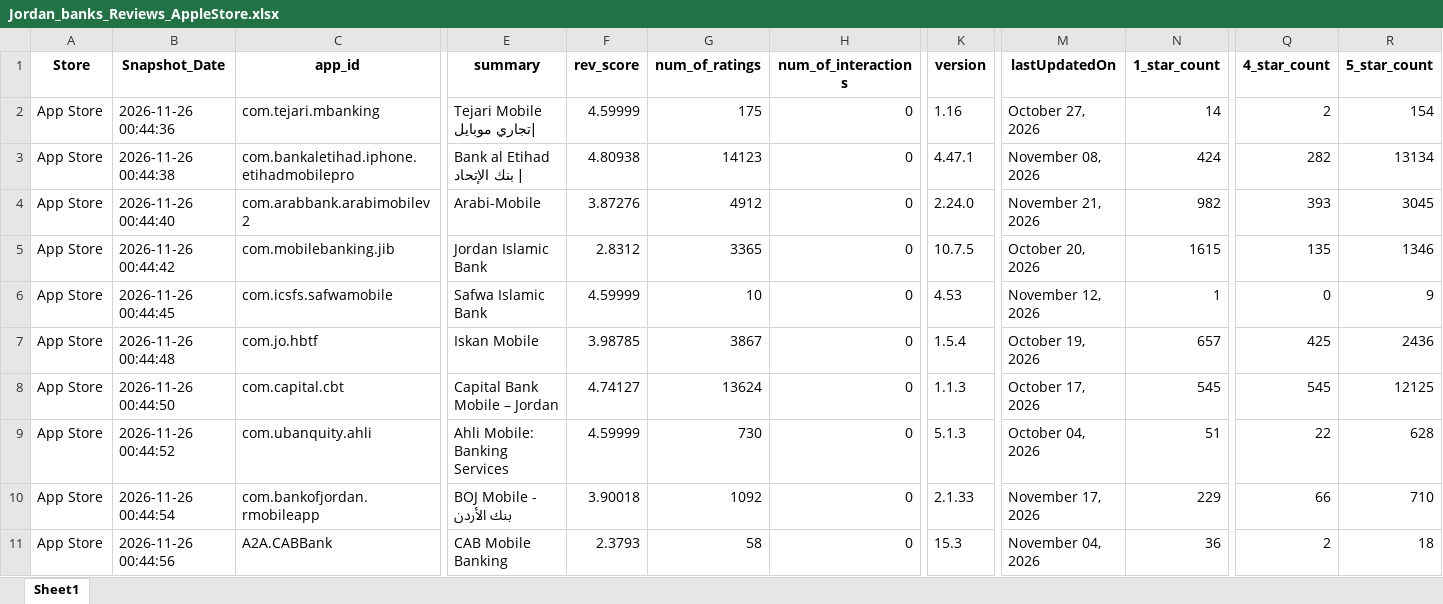
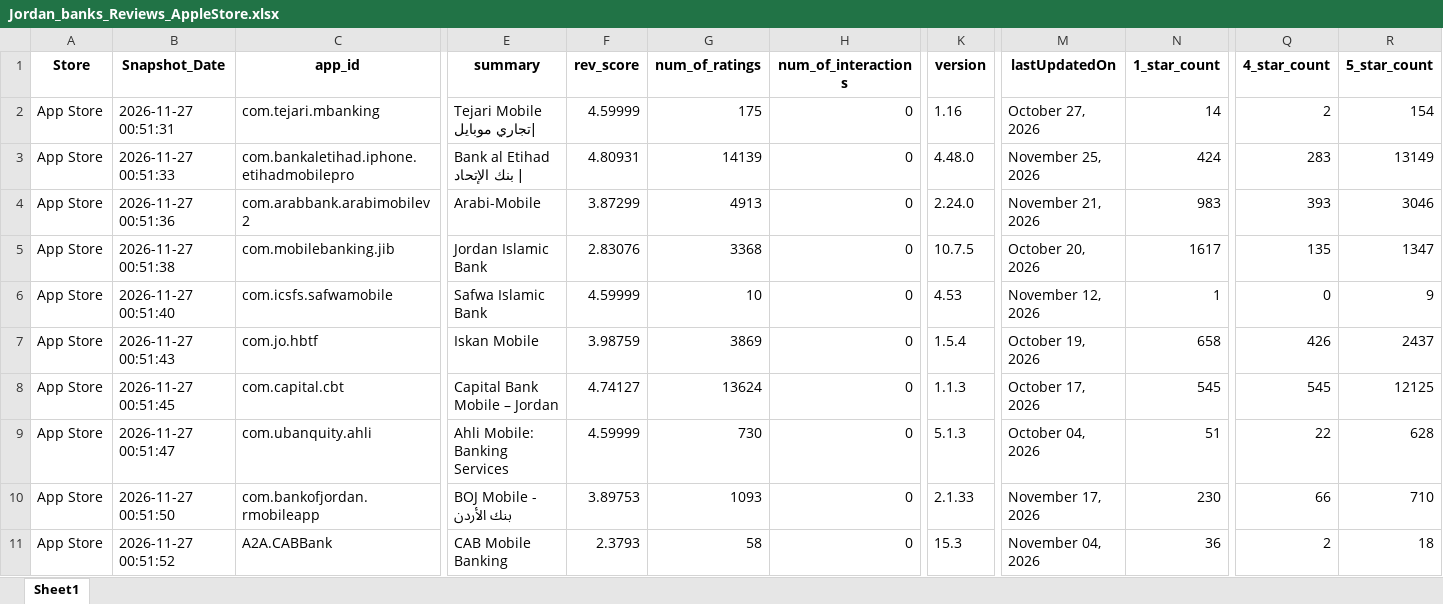
Before and after one commit to Joseph-Sal/jordan_banks_reviews_stats_data, an Excel workbook: data/Jordan_banks_Reviews_AppleStore.xlsx, sheet Sheet1, drawn as a sheet; only a part is shown, gaps mark what is left out; values as stored, in another font and other column widths than the file's, no borders; the diff covers the shown part only; the diff names each change by its address in the sheet, - before the commit and + after, or states it on an @@ line.

```diff
--- a/data/Jordan_banks_Reviews_AppleStore.xlsx (sheet Sheet1)
+++ b/data/Jordan_banks_Reviews_AppleStore.xlsx (sheet Sheet1)
-B2 (Snapshot_Date): 2026-11-26 00:44:36
+B2 (Snapshot_Date): 2026-11-27 00:51:31
-B3 (Snapshot_Date): 2026-11-26 00:44:38
+B3 (Snapshot_Date): 2026-11-27 00:51:33
-F3 (rev_score): 4.80938
+F3 (rev_score): 4.80931
-G3 (num_of_ratings): 14123
+G3 (num_of_ratings): 14139
-K3 (version): 4.47.1
+K3 (version): 4.48.0
-M3 (lastUpdatedOn): November 08, 2026
+M3 (lastUpdatedOn): November 25, 2026
-Q3 (4_star_count): 282
+Q3 (4_star_count): 283
-R3 (5_star_count): 13134
+R3 (5_star_count): 13149
-B4 (Snapshot_Date): 2026-11-26 00:44:40
+B4 (Snapshot_Date): 2026-11-27 00:51:36
-F4 (rev_score): 3.87276
+F4 (rev_score): 3.87299
-G4 (num_of_ratings): 4912
+G4 (num_of_ratings): 4913
-N4 (1_star_count): 982
+N4 (1_star_count): 983
-R4 (5_star_count): 3045
+R4 (5_star_count): 3046
-B5 (Snapshot_Date): 2026-11-26 00:44:42
+B5 (Snapshot_Date): 2026-11-27 00:51:38
-F5 (rev_score): 2.8312
+F5 (rev_score): 2.83076
-G5 (num_of_ratings): 3365
+G5 (num_of_ratings): 3368
-N5 (1_star_count): 1615
+N5 (1_star_count): 1617
-R5 (5_star_count): 1346
+R5 (5_star_count): 1347
-B6 (Snapshot_Date): 2026-11-26 00:44:45
+B6 (Snapshot_Date): 2026-11-27 00:51:40
-B7 (Snapshot_Date): 2026-11-26 00:44:48
+B7 (Snapshot_Date): 2026-11-27 00:51:43
-F7 (rev_score): 3.98785
+F7 (rev_score): 3.98759
-G7 (num_of_ratings): 3867
+G7 (num_of_ratings): 3869
-N7 (1_star_count): 657
+N7 (1_star_count): 658
-Q7 (4_star_count): 425
+Q7 (4_star_count): 426
-R7 (5_star_count): 2436
+R7 (5_star_count): 2437
-B8 (Snapshot_Date): 2026-11-26 00:44:50
+B8 (Snapshot_Date): 2026-11-27 00:51:45
-B9 (Snapshot_Date): 2026-11-26 00:44:52
+B9 (Snapshot_Date): 2026-11-27 00:51:47
-B10 (Snapshot_Date): 2026-11-26 00:44:54
+B10 (Snapshot_Date): 2026-11-27 00:51:50
-F10 (rev_score): 3.90018
+F10 (rev_score): 3.89753
-G10 (num_of_ratings): 1092
+G10 (num_of_ratings): 1093
-N10 (1_star_count): 229
+N10 (1_star_count): 230
-B11 (Snapshot_Date): 2026-11-26 00:44:56
+B11 (Snapshot_Date): 2026-11-27 00:51:52
```
Also changed, not shown: 15 edited cells elsewhere in this sheet, data/Jordan_banks_Reviews_GooglePlay.xlsx.
